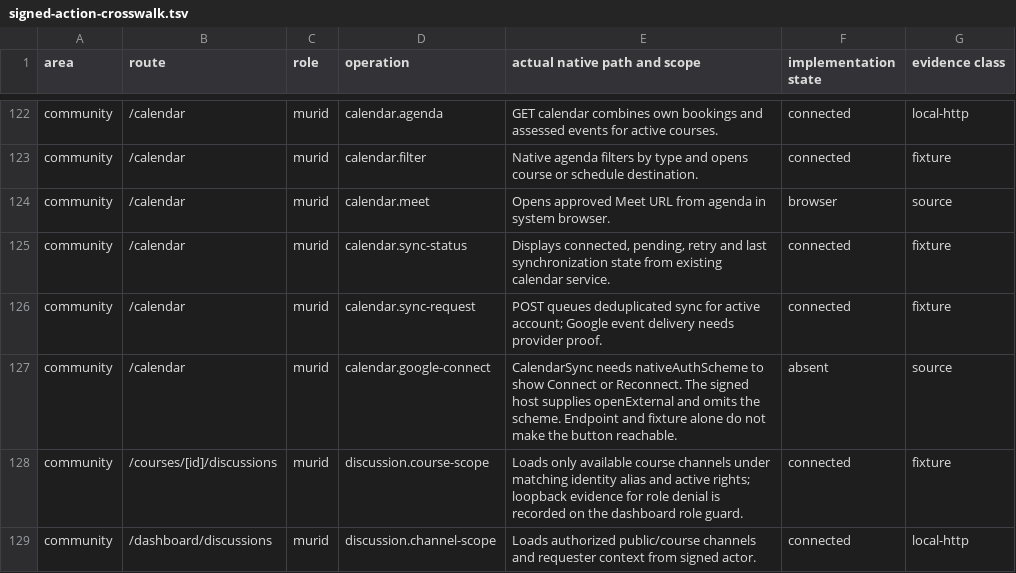
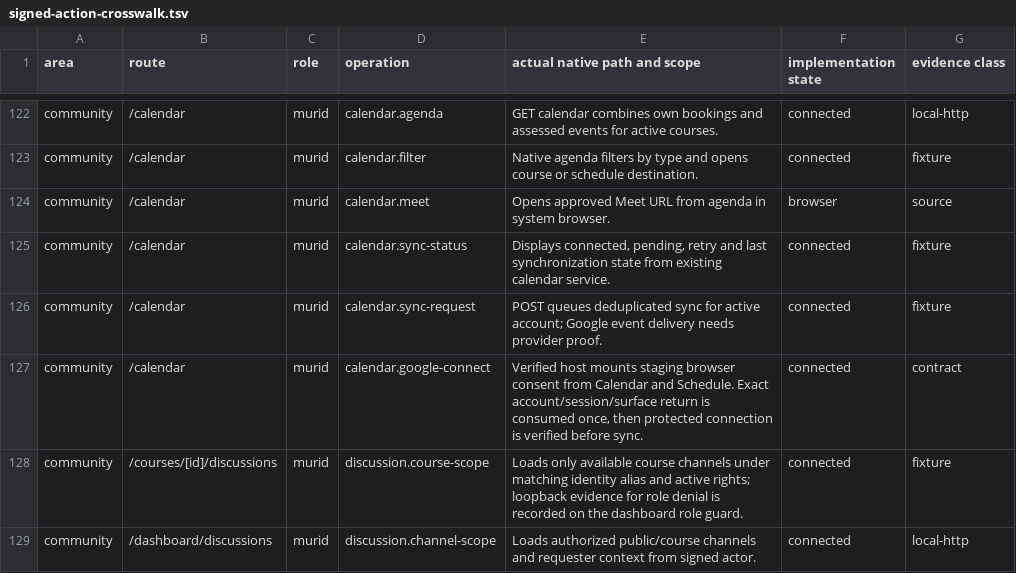
Before and after one commit to soezyxstt/zyxacademy, a TSV file: packages/native-parity/student/evidence/signed-action-crosswalk.tsv, drawn as a sheet; only a part is shown, gaps mark what is left out.

Commit message:
Link Student Google Calendar through the signed Expo session

```diff
--- a/packages/native-parity/student/evidence/signed-action-crosswalk.tsv
+++ b/packages/native-parity/student/evidence/signed-action-crosswalk.tsv
@@ -126,3 +126,3 @@ community	/calendar	murid	calendar.sync-status	Displays connected, pending, retr
 community	/calendar	murid	calendar.sync-request	POST queues deduplicated sync for active account; Google event delivery needs provider proof.	connected	fixture
-community	/calendar	murid	calendar.google-connect	CalendarSync needs nativeAuthScheme to show Connect or Reconnect. The signed host supplies openExternal and omits the scheme. Endpoint and fixture alone do not make the button reachable.	absent	source
+community	/calendar	murid	calendar.google-connect	Verified host mounts staging browser consent from Calendar and Schedule. Exact account/session/surface return is consumed once, then protected connection is verified before sync.	connected	contract
 community	/courses/[id]/discussions	murid	discussion.course-scope	Loads only available course channels under matching identity alias and active rights; loopback evidence for role denial is recorded on the dashboard role guard.	connected	fixture
```
Also changed, not shown: 17 other files.
